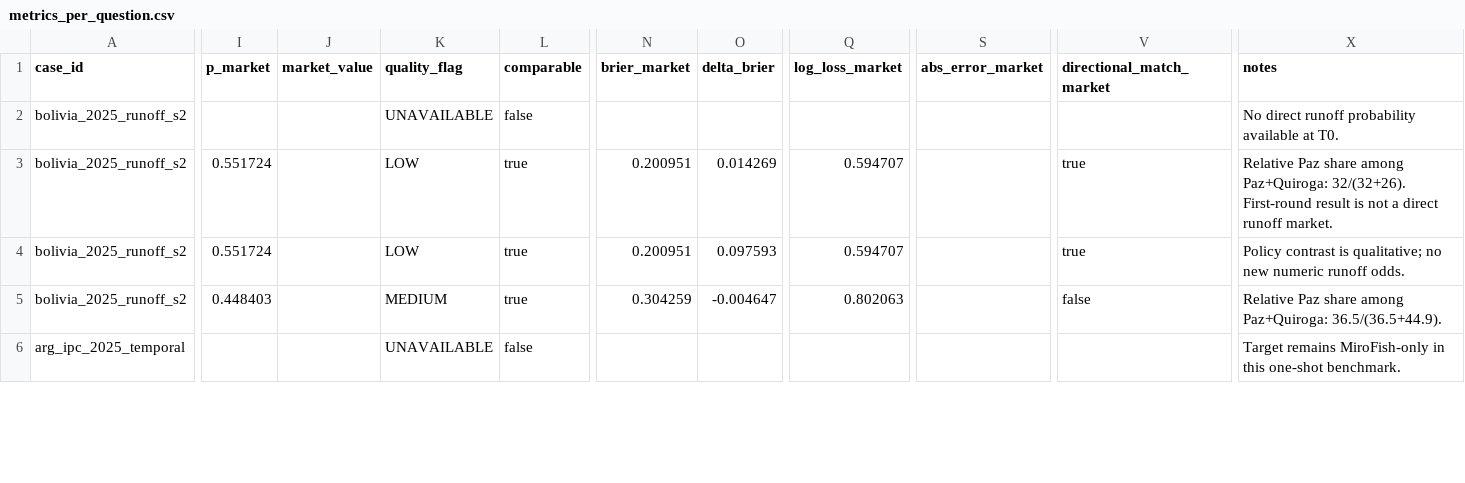
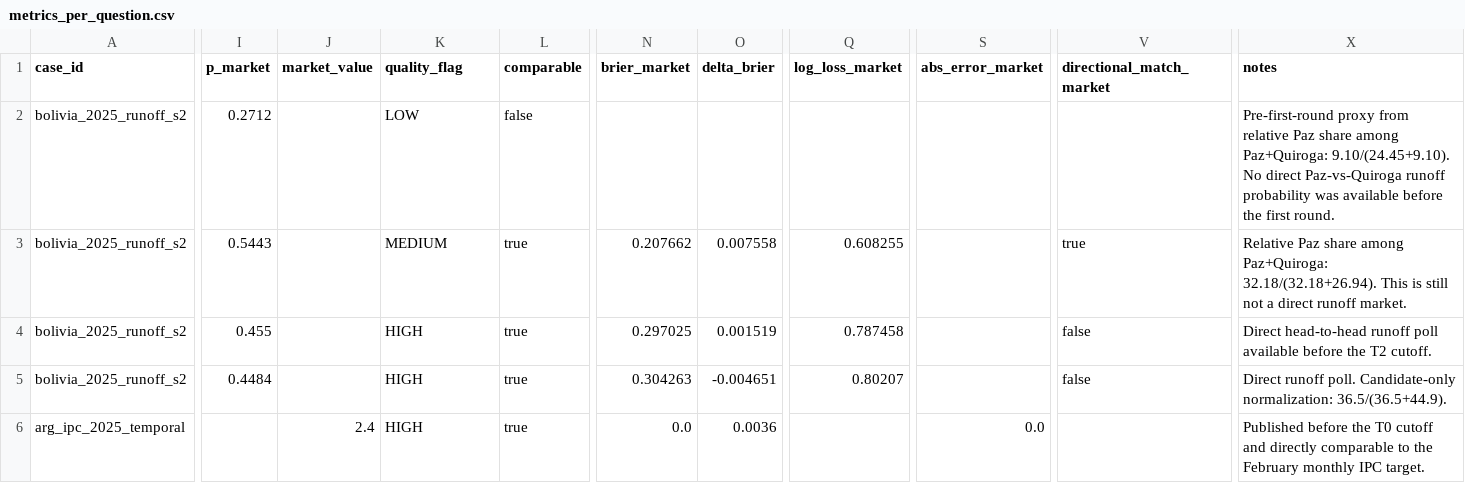
Before and after one commit to LucasErcolano/MiroFish, a CSV file: backtesting/benchmarks/market_baseline/metrics_per_question.csv, drawn as a sheet; only a part is shown, gaps mark what is left out; the diff covers the shown part only; the diff names each change by its address in the sheet, - before the commit and + after, or states it on an @@ line.

```diff
--- a/backtesting/benchmarks/market_baseline/metrics_per_question.csv
+++ b/backtesting/benchmarks/market_baseline/metrics_per_question.csv
-I2 (p_market): (empty)
+I2 (p_market): 0.2712
-K2 (quality_flag): UNAVAILABLE
+K2 (quality_flag): LOW
-X2 (notes): No direct runoff probability available at T0.
+X2 (notes): Pre-first-round proxy from relative Paz share among Paz+Quiroga: 9.10/(24.45+9.10). No direct Paz-vs-Quiroga runoff probability was available before the first round.
-I3 (p_market): 0.551724
+I3 (p_market): 0.5443
-K3 (quality_flag): LOW
+K3 (quality_flag): MEDIUM
-N3 (brier_market): 0.200951
+N3 (brier_market): 0.207662
-O3 (delta_brier): 0.014269
+O3 (delta_brier): 0.007558
-Q3 (log_loss_market): 0.594707
+Q3 (log_loss_market): 0.608255
-X3 (notes): …among Paz+Quiroga: 32/(32+26). First-round result is not a…
+X3 (notes): …among Paz+Quiroga: 32.18/(32.18+26.94). This is still not a…
-I4 (p_market): 0.551724
+I4 (p_market): 0.455
-K4 (quality_flag): LOW
+K4 (quality_flag): HIGH
-N4 (brier_market): 0.200951
+N4 (brier_market): 0.297025
-O4 (delta_brier): 0.097593
+O4 (delta_brier): 0.001519
-Q4 (log_loss_market): 0.594707
+Q4 (log_loss_market): 0.787458
-V4 (directional_match_market): true
+V4 (directional_match_market): false
-X4 (notes): Policy contrast is qualitative; no new numeric runoff odds.
+X4 (notes): Direct head-to-head runoff poll available before the T2 cutoff.
-I5 (p_market): 0.448403
+I5 (p_market): 0.4484
-K5 (quality_flag): MEDIUM
+K5 (quality_flag): HIGH
-N5 (brier_market): 0.304259
+N5 (brier_market): 0.304263
-O5 (delta_brier): -0.004647
+O5 (delta_brier): -0.004651
-Q5 (log_loss_market): 0.802063
+Q5 (log_loss_market): 0.80207
-X5 (notes): Relative Paz share among Paz+Quiroga: 36.5/(36.5+44.9).
+X5 (notes): Direct runoff poll. Candidate-only normalization: 36.5/(36.5+44.9).
-J6 (market_value): (empty)
+J6 (market_value): 2.4
-K6 (quality_flag): UNAVAILABLE
+K6 (quality_flag): HIGH
-L6 (comparable): false
+L6 (comparable): true
-N6 (brier_market): (empty)
+N6 (brier_market): 0.0
-O6 (delta_brier): (empty)
+O6 (delta_brier): 0.0036
-S6 (abs_error_market): (empty)
+S6 (abs_error_market): 0.0
-X6 (notes): Target remains MiroFish-only in this one-shot benchmark.
+X6 (notes): Published before the T0 cutoff and directly comparable to the February monthly IPC target.
```
Also changed, not shown: 99 edited cells elsewhere in this file, backtesting/benchmarks/market_baseline/market_odds.csv, 4 other files.
